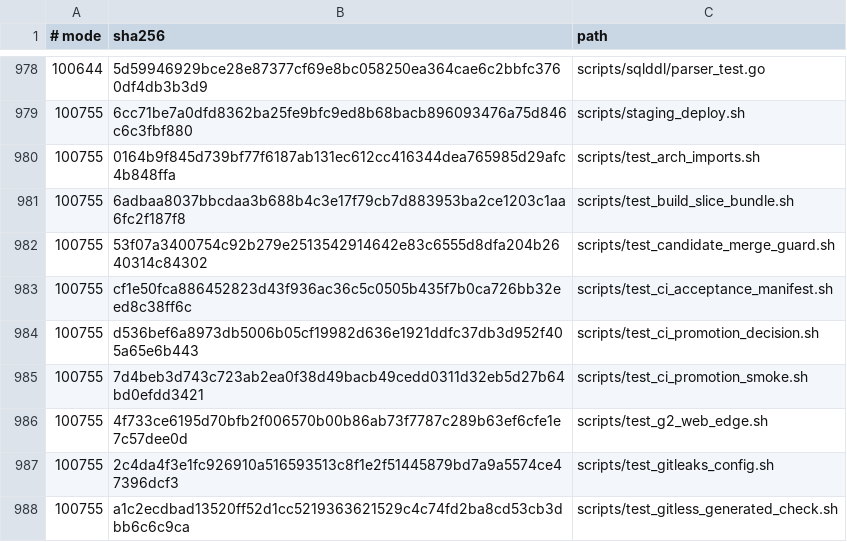
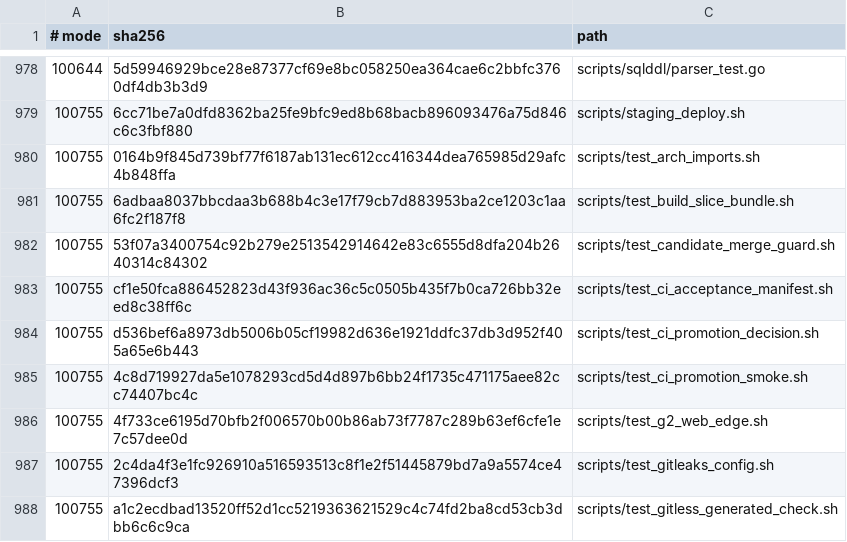
Before and after one commit to qianlan33333-png/AI-CRM-v2, a TSV file: docs/ci/repo-contract-fingerprints.tsv, drawn as a sheet; only a part is shown, gaps mark what is left out.

```diff
--- a/docs/ci/repo-contract-fingerprints.tsv
+++ b/docs/ci/repo-contract-fingerprints.tsv
@@ -984,3 +984,3 @@
 100755	d536bef6a8973db5006b05cf19982d636e1921ddfc37db3d952f405a65e6b443	scripts/test_ci_promotion_decision.sh
-100755	7d4beb3d743c723ab2ea0f38d49bacb49cedd0311d32eb5d27b64bd0efdd3421	scripts/test_ci_promotion_smoke.sh
+100755	4c8d719927da5e1078293cd5d4d897b6bb24f1735c471175aee82cc74407bc4c	scripts/test_ci_promotion_smoke.sh
 100755	4f733ce6195d70bfb2f006570b00b86ab73f7787c289b63ef6cfe1e7c57dee0d	scripts/test_g2_web_edge.sh
```
Also changed, not shown: 1 other file.
